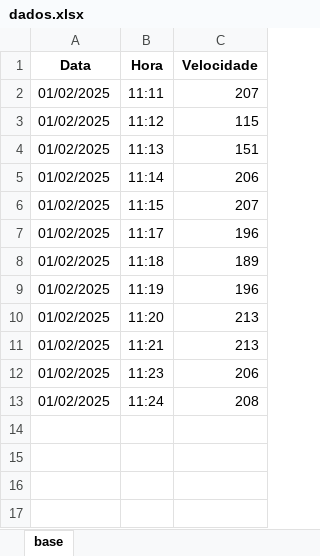
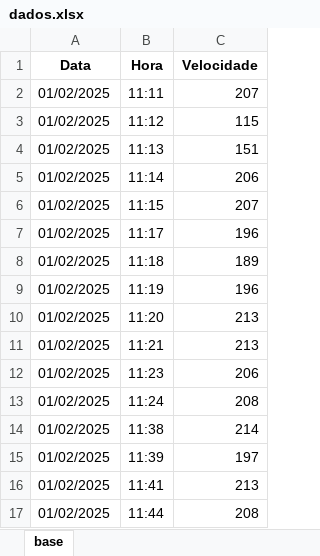
Before and after one commit to bguerbas/SpeedTest, an Excel workbook: dados.xlsx, sheet base, drawn as a sheet; values as stored, in another font and other column widths than the file's, no borders; the diff names each change by its address in the sheet, - before the commit and + after, or states it on an @@ line.

```diff
--- a/dados.xlsx (sheet base)
+++ b/dados.xlsx (sheet base)
+row 14: 01/02/2025 | 11:38 | 214
+row 15: 01/02/2025 | 11:39 | 197
+row 16: 01/02/2025 | 11:41 | 213
+row 17: 01/02/2025 | 11:44 | 208
```
Also changed, not shown: 2 other files.
